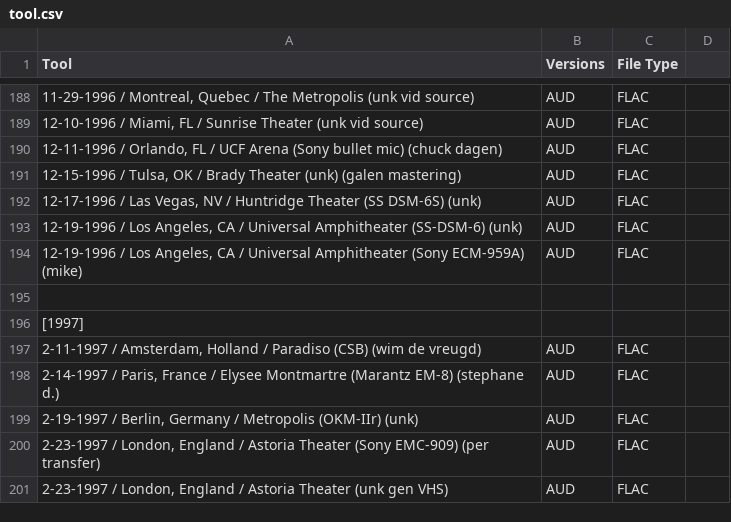
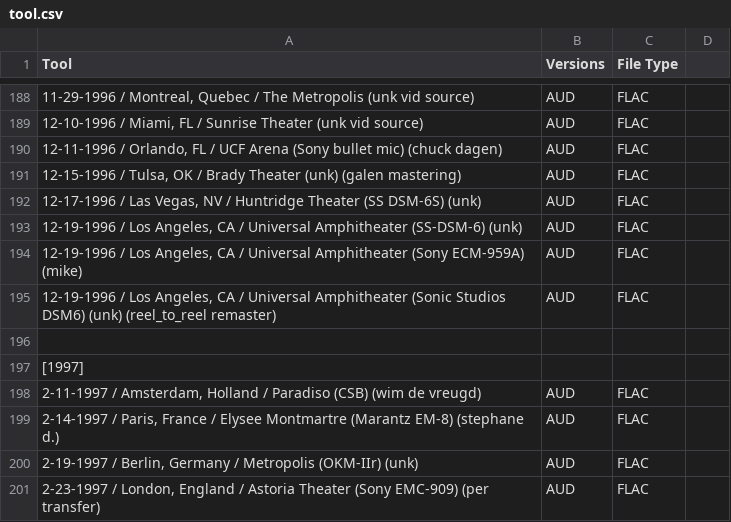
Before and after one commit to dudethatsclassic/shynomi-archive, a CSV file: artists/tool.csv, drawn as a sheet; only a part is shown, gaps mark what is left out; the shorter side is filled out with more unchanged rows; the diff names each change by its address in the sheet, - before the commit and + after, or states it on an @@ line.

Commit message:
Auto-export CSV: TOOL

```diff
--- a/artists/tool.csv
+++ b/artists/tool.csv
+row 195: 12-19-1996 / Los Angeles, CA / Universal Amphitheater (Sonic Studios DSM6) (unk) (reel_to_reel remaster) | AUD | FLAC
```
